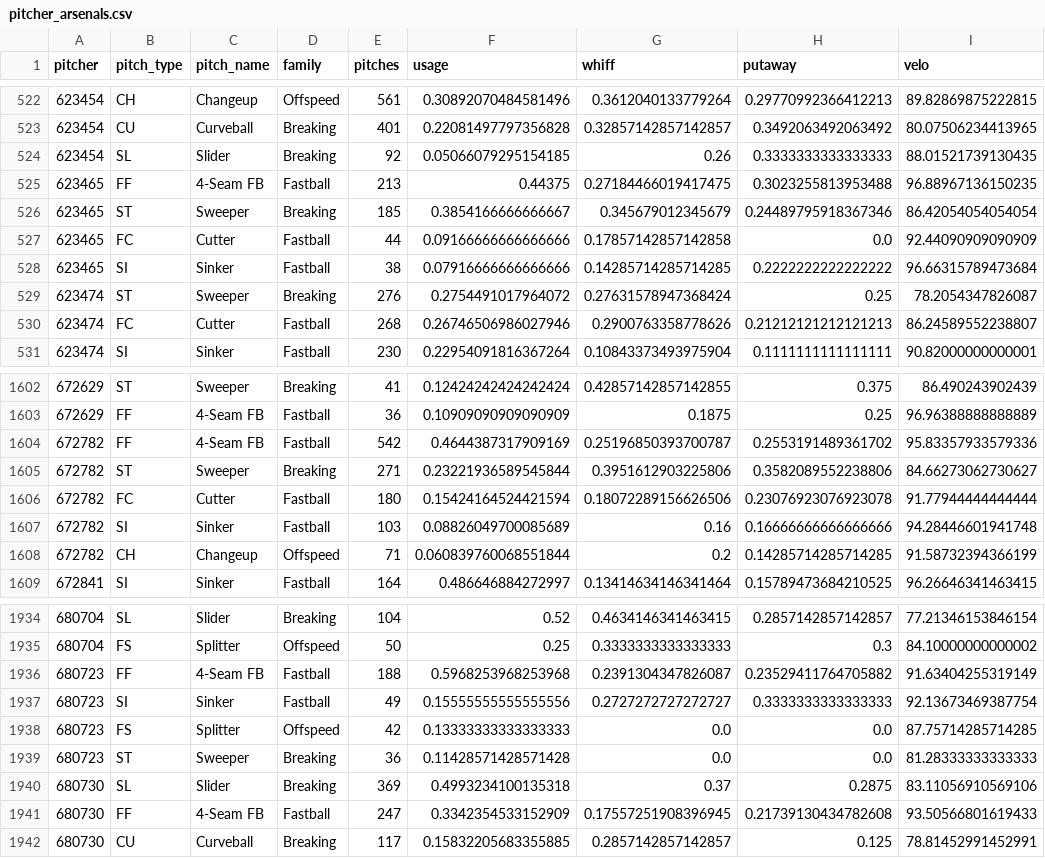
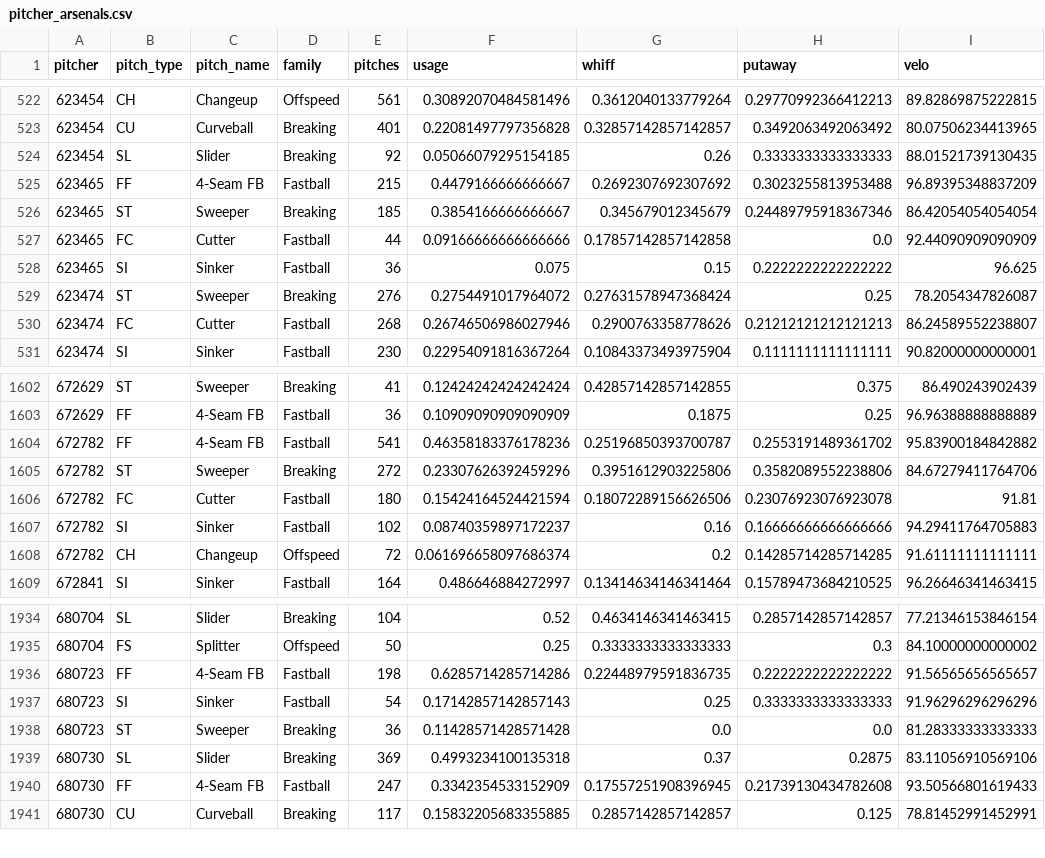
Before and after one commit to drshawnhall20176/DrHallMLBDashboard, a CSV file: data/pitcher_arsenals.csv, drawn as a sheet; only a part is shown, gaps mark what is left out; the diff covers the shown part only.

```diff
--- a/data/pitcher_arsenals.csv
+++ b/data/pitcher_arsenals.csv
@@ -524,6 +524,6 @@ pitcher,pitch_type,pitch_name,family,pitches,usage,whiff,putaway,velo
 623454,SL,Slider,Breaking,92,0.05066079295154185,0.26,0.3333333333333333,88.01521739130435
-623465,FF,4-Seam FB,Fastball,213,0.44375,0.27184466019417475,0.3023255813953488,96.88967136150235
+623465,FF,4-Seam FB,Fastball,215,0.4479166666666667,0.2692307692307692,0.3023255813953488,96.89395348837209
 623465,ST,Sweeper,Breaking,185,0.3854166666666667,0.345679012345679,0.24489795918367346,86.42054054054054
 623465,FC,Cutter,Fastball,44,0.09166666666666666,0.17857142857142858,0.0,92.44090909090909
-623465,SI,Sinker,Fastball,38,0.07916666666666666,0.14285714285714285,0.2222222222222222,96.66315789473684
+623465,SI,Sinker,Fastball,36,0.075,0.15,0.2222222222222222,96.625
 623474,ST,Sweeper,Breaking,276,0.2754491017964072,0.27631578947368424,0.25,78.2054347826087
@@ -1603,7 +1603,7 @@ pitcher,pitch_type,pitch_name,family,pitches,usage,whiff,putaway,velo
 672629,FF,4-Seam FB,Fastball,36,0.10909090909090909,0.1875,0.25,96.96388888888889
-672782,FF,4-Seam FB,Fastball,542,0.4644387317909169,0.25196850393700787,0.2553191489361702,95.83357933579336
-672782,ST,Sweeper,Breaking,271,0.23221936589545844,0.3951612903225806,0.3582089552238806,84.66273062730627
-672782,FC,Cutter,Fastball,180,0.15424164524421594,0.18072289156626506,0.23076923076923078,91.77944444444444
-672782,SI,Sinker,Fastball,103,0.08826049700085689,0.16,0.16666666666666666,94.28446601941748
-672782,CH,Changeup,Offspeed,71,0.060839760068551844,0.2,0.14285714285714285,91.58732394366199
+672782,FF,4-Seam FB,Fastball,541,0.46358183376178236,0.25196850393700787,0.2553191489361702,95.83900184842882
+672782,ST,Sweeper,Breaking,272,0.23307626392459296,0.3951612903225806,0.3582089552238806,84.67279411764706
+672782,FC,Cutter,Fastball,180,0.15424164524421594,0.18072289156626506,0.23076923076923078,91.81
+672782,SI,Sinker,Fastball,102,0.08740359897172237,0.16,0.16666666666666666,94.29411764705883
+672782,CH,Changeup,Offspeed,72,0.061696658097686374,0.2,0.14285714285714285,91.61111111111111
 672841,SI,Sinker,Fastball,164,0.486646884272997,0.13414634146341464,0.15789473684210525,96.26646341463415
@@ -1935,5 +1935,4 @@ pitcher,pitch_type,pitch_name,family,pitches,usage,whiff,putaway,velo
 680704,FS,Splitter,Offspeed,50,0.25,0.3333333333333333,0.3,84.10000000000002
-680723,FF,4-Seam FB,Fastball,188,0.5968253968253968,0.2391304347826087,0.23529411764705882,91.63404255319149
-680723,SI,Sinker,Fastball,49,0.15555555555555556,0.2727272727272727,0.3333333333333333,92.13673469387754
-680723,FS,Splitter,Offspeed,42,0.13333333333333333,0.0,0.0,87.75714285714285
+680723,FF,4-Seam FB,Fastball,198,0.6285714285714286,0.22448979591836735,0.2222222222222222,91.56565656565657
+680723,SI,Sinker,Fastball,54,0.17142857142857143,0.25,0.3333333333333333,91.96296296296296
 680723,ST,Sweeper,Breaking,36,0.11428571428571428,0.0,0.0,81.28333333333333
```
Also changed, not shown: 28 edited cells elsewhere in this file, data/hitter_pitch_splits.csv, data/hitter_pitch_type_splits.csv.
